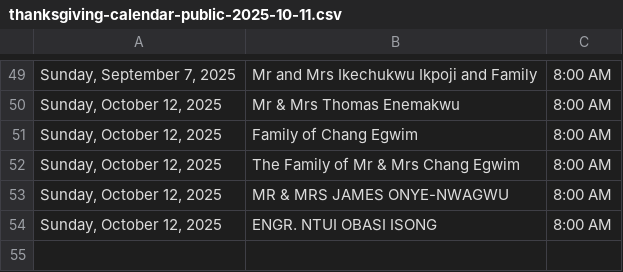
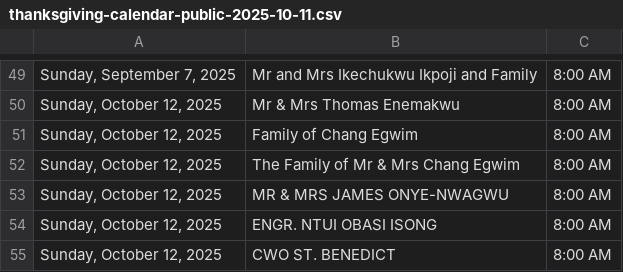
Before and after one commit to Engr-Zeus/family-harvest-vercel, a CSV file: thanksgiving-calendar-public-2025-10-11.csv, drawn as a sheet; only a part is shown, gaps mark what is left out; the diff names each change by its address in the sheet, - before the commit and + after, or states it on an @@ line.

Commit message:
Update public CSV: CWO ST. BENEDICT added to 2025-10-12

```diff
--- a/thanksgiving-calendar-public-2025-10-11.csv
+++ b/thanksgiving-calendar-public-2025-10-11.csv
+row 55: Sunday, October 12, 2025 | CWO ST. BENEDICT | 8:00 AM
```
